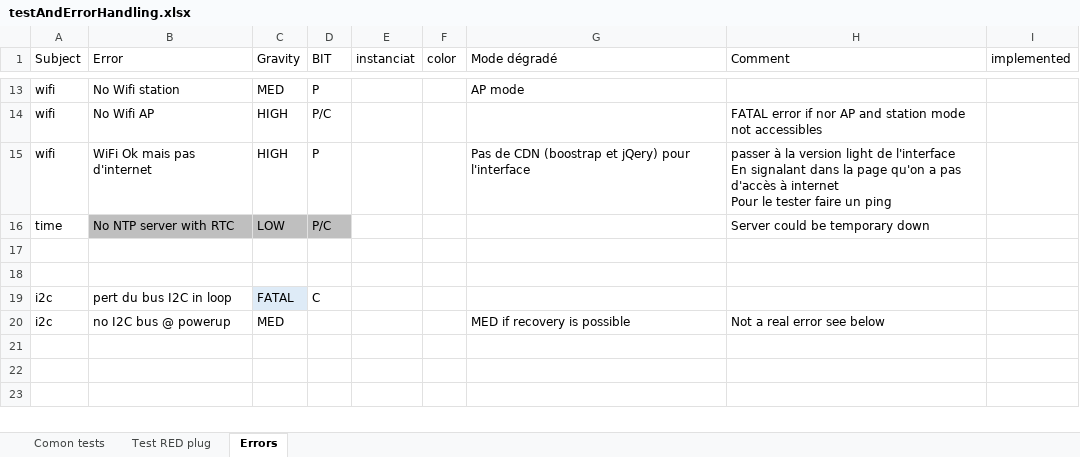
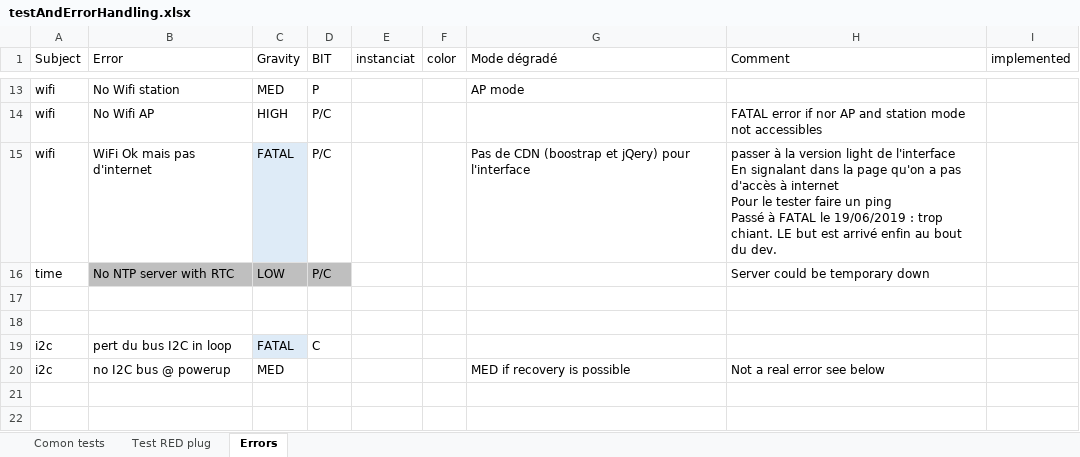
Before and after one commit to volab/IoT_EPS, an Excel workbook: _1_userDoc/_1-1_tests/testAndErrorHandling.xlsx, sheet Errors, drawn as a sheet; only a part is shown, gaps mark what is left out; the shorter side is filled out with more unchanged rows; values as stored, in another font and other column widths than the file's, no borders; charts and pictures not drawn; ↵ is a line break in a cell; the diff names each change by its address in the sheet, - before the commit and + after, or states it on an @@ line.

```diff
--- a/_1_userDoc/_1-1_tests/testAndErrorHandling.xlsx (sheet Errors)
+++ b/_1_userDoc/_1-1_tests/testAndErrorHandling.xlsx (sheet Errors)
-C15 (Gravity): HIGH
+C15 (Gravity): FATAL
-C15 fill: none
+C15 fill: #DEEBF7
-D15 (BIT): P
+D15 (BIT): P/C
-H15 (Comment): …un ping
+H15 (Comment): …un ping ↵ Passé à FATAL le 19/06/2019 : trop chiant. LE but est arrivé enfin au bout du dev.
```
Also changed, not shown: 7 other files.
